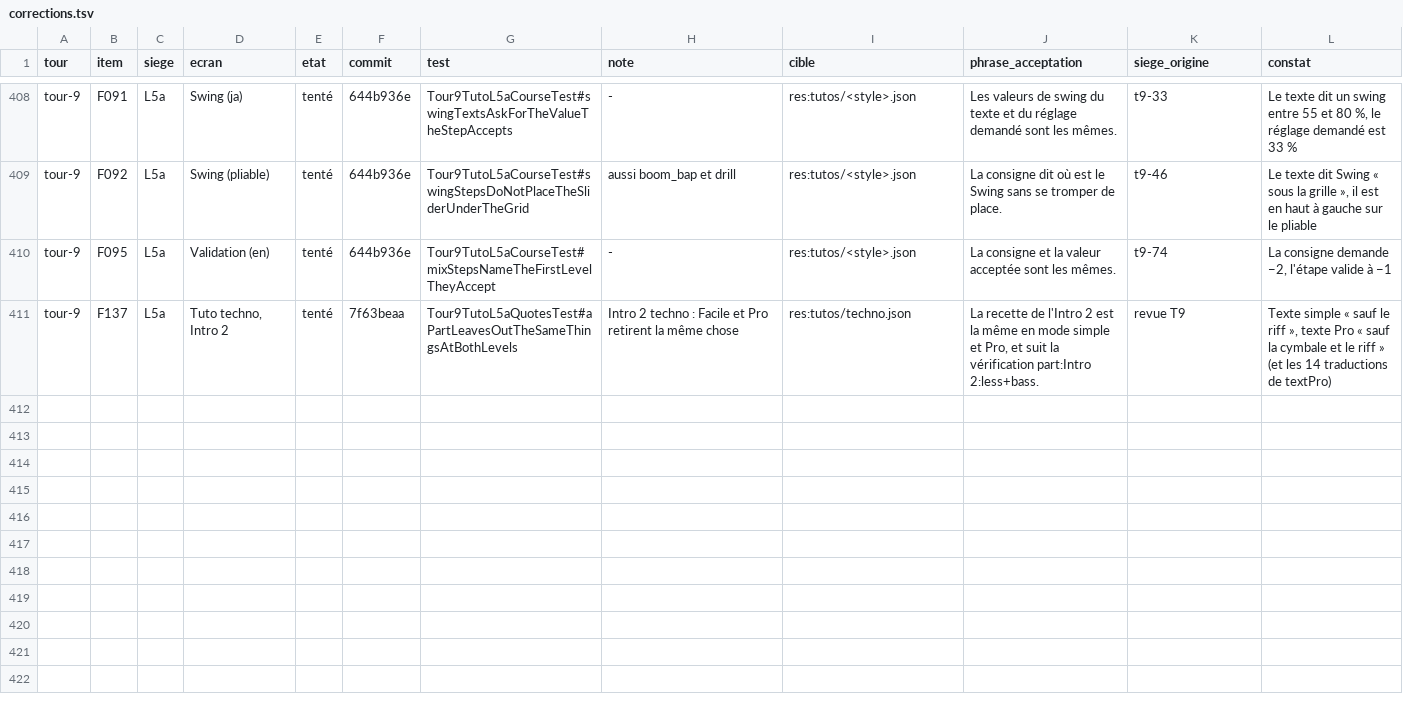
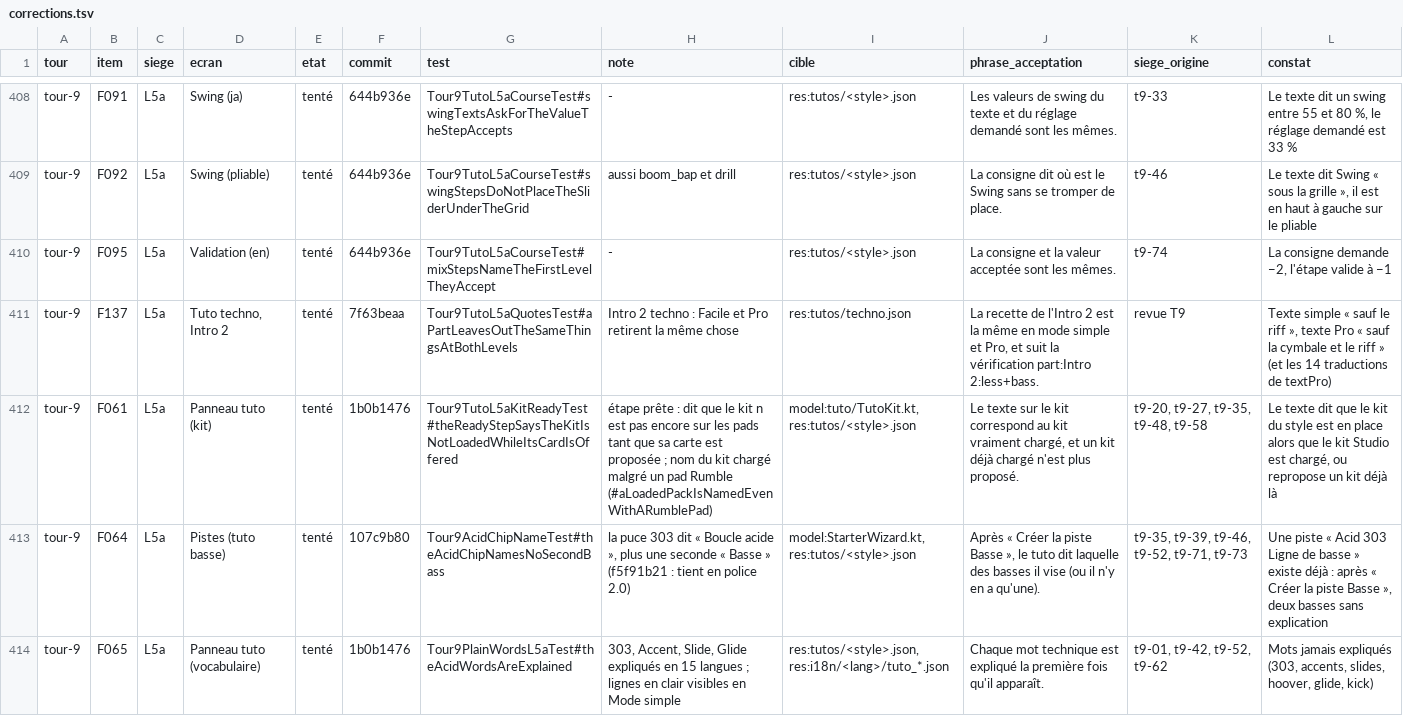
Before and after one commit to benjaminpaquot123-netizen/pocket-studio, a TSV file: docs/audits/ultra/corrections.tsv, drawn as a sheet; only a part is shown, gaps mark what is left out; the diff covers the shown part only.

```diff
--- a/docs/audits/ultra/corrections.tsv
+++ b/docs/audits/ultra/corrections.tsv
@@ -411 +411,4 @@ tour-9	F095	L5a	Validation (en)	tenté	644b936e	Tour9TutoL5aCourseTest#mixStepsN
 tour-9	F137	L5a	Tuto techno, Intro 2	tenté	7f63beaa	Tour9TutoL5aQuotesTest#aPartLeavesOutTheSameThingsAtBothLevels	Intro 2 techno : Facile et Pro retirent la même chose	res:tutos/techno.json	La recette de l'Intro 2 est la même en mode simple et Pro, et suit la vérification part:Intro 2:less+bass.	revue T9	Texte simple « sauf le riff », texte Pro « sauf la cymbale et le riff » (et les 14 traductions de textPro)
+tour-9	F061	L5a	Panneau tuto (kit)	tenté	1b0b1476	Tour9TutoL5aKitReadyTest#theReadyStepSaysTheKitIsNotLoadedWhileItsCardIsOffered	étape prête : dit que le kit n est pas encore sur les pads tant que sa carte est proposée ; nom du kit chargé malgré un pad Rumble (#aLoadedPackIsNamedEvenWithARumblePad)	model:tuto/TutoKit.kt, res:tutos/<style>.json	Le texte sur le kit correspond au kit vraiment chargé, et un kit déjà chargé n'est plus proposé.	t9-20, t9-27, t9-35, t9-48, t9-58	Le texte dit que le kit du style est en place alors que le kit Studio est chargé, ou repropose un kit déjà là
+tour-9	F064	L5a	Pistes (tuto basse)	tenté	107c9b80	Tour9AcidChipNameTest#theAcidChipNamesNoSecondBass	la puce 303 dit « Boucle acide », plus une seconde « Basse » (f5f91b21 : tient en police 2.0)	model:StarterWizard.kt, res:tutos/<style>.json	Après « Créer la piste Basse », le tuto dit laquelle des basses il vise (ou il n'y en a qu'une).	t9-35, t9-39, t9-46, t9-52, t9-71, t9-73	Une piste « Acid 303 Ligne de basse » existe déjà : après « Créer la piste Basse », deux basses sans explication
+tour-9	F065	L5a	Panneau tuto (vocabulaire)	tenté	1b0b1476	Tour9PlainWordsL5aTest#theAcidWordsAreExplained	303, Accent, Slide, Glide expliqués en 15 langues ; lignes en clair visibles en Mode simple	res:tutos/<style>.json, res:i18n/<lang>/tuto_*.json	Chaque mot technique est expliqué la première fois qu'il apparaît.	t9-01, t9-42, t9-52, t9-62	Mots jamais expliqués (303, accents, slides, hoover, glide, kick)
```
Also changed, not shown: 2 added rows and 2 edited cells elsewhere in this file, 2 other files.
